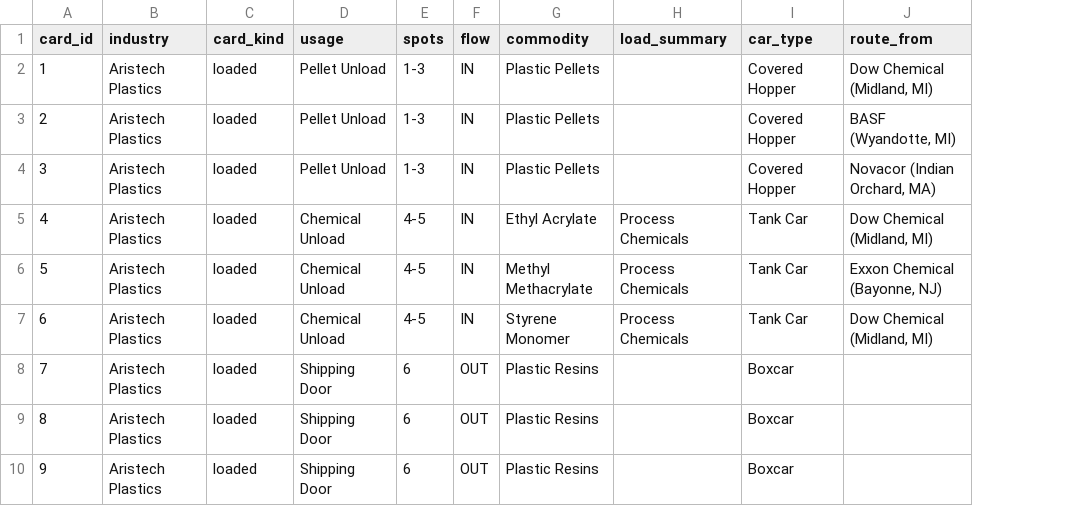
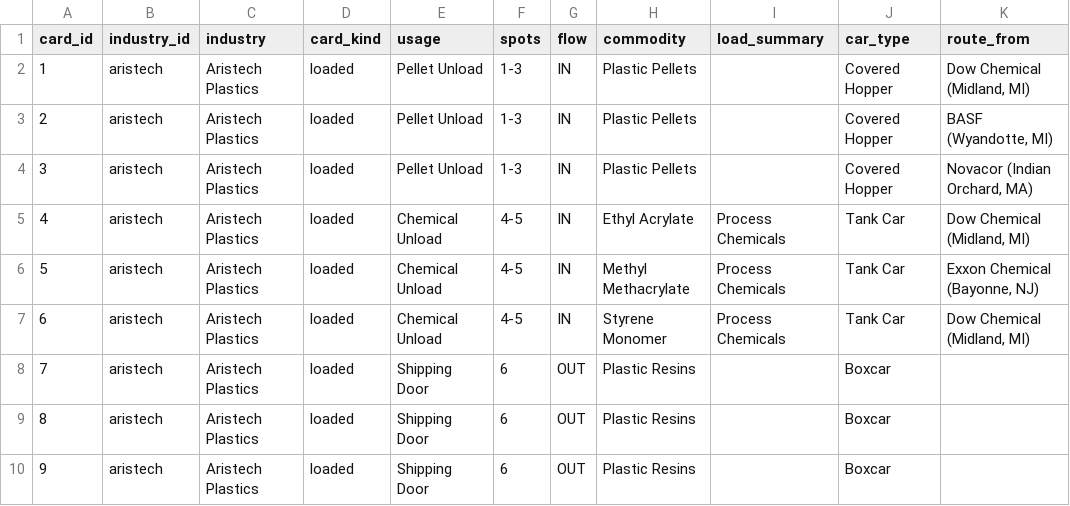
Before and after one commit to lnevo/hart, a CSV file: ops/hart-ops/data/HART_Spot_Waybills.csv, drawn as a sheet; only a part is shown; the diff names each change by its address in the sheet, - before the commit and + after, or states it on an @@ line.

```diff
--- a/ops/hart-ops/data/HART_Spot_Waybills.csv
+++ b/ops/hart-ops/data/HART_Spot_Waybills.csv
+column B (industry_id), rows 2-10: all aristech
```
Also changed, not shown: docs/data/entities.csv, ops/hart-ops/data/spot_assignments.csv, 18 other files.
